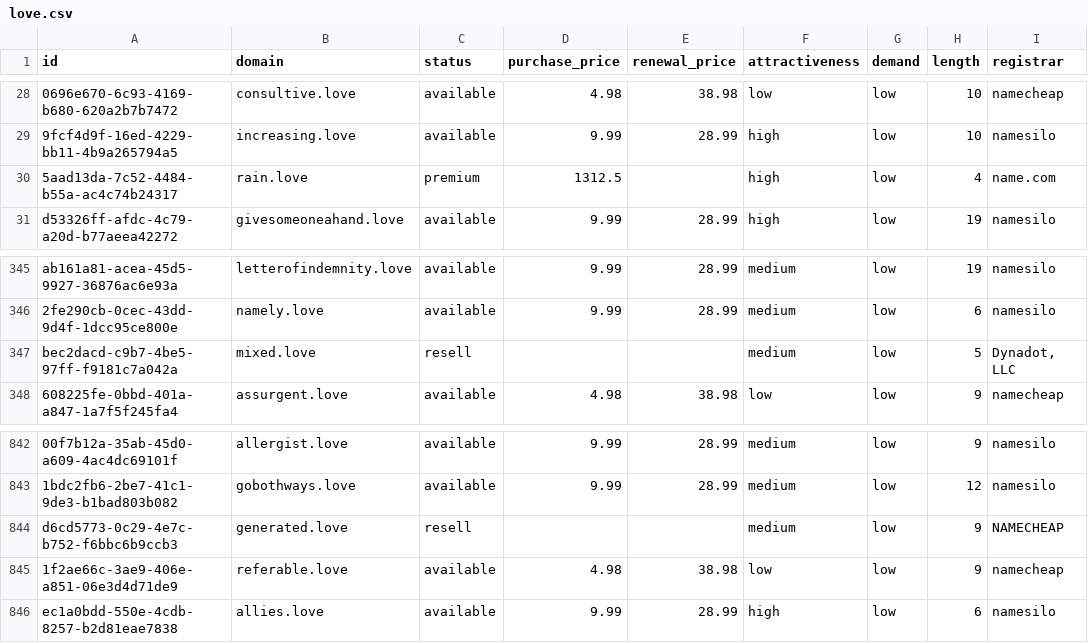
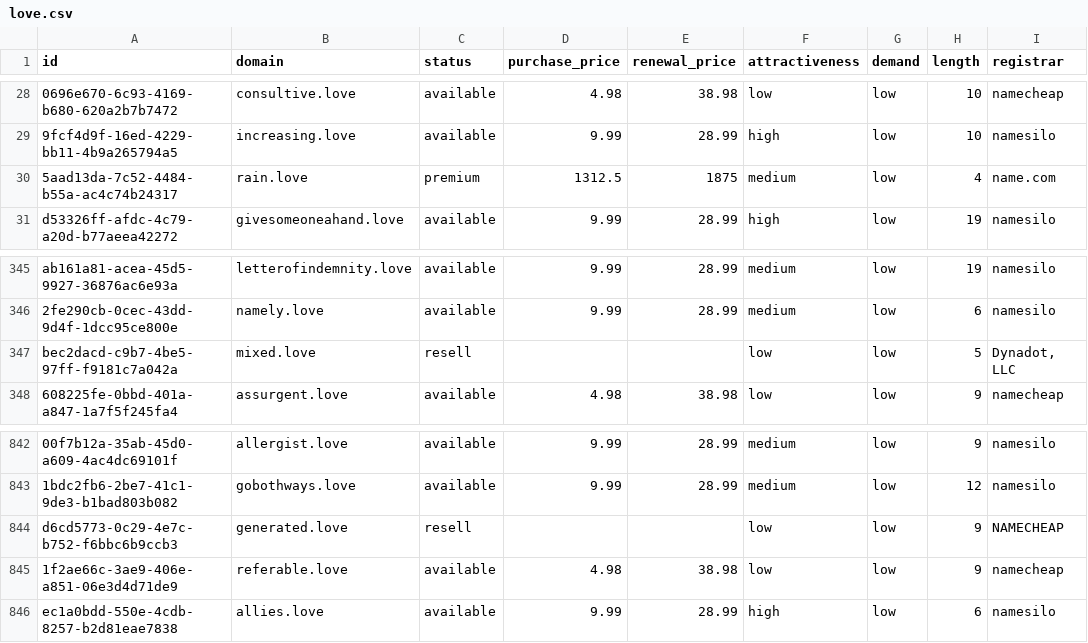
Before and after one commit to UniqueDomains/love-oneword-domains, a CSV file: love.csv, drawn as a sheet; only a part is shown, gaps mark what is left out; the diff names each change by its address in the sheet, - before the commit and + after, or states it on an @@ line.

Commit message:
Domains update

```diff
--- a/love.csv
+++ b/love.csv
-E30 (renewal_price): (empty)
+E30 (renewal_price): 1875
-F30 (attractiveness): high
+F30 (attractiveness): medium
-F347 (attractiveness): medium
+F347 (attractiveness): low
-F844 (attractiveness): medium
+F844 (attractiveness): low
```
Also changed, not shown: 4 other files.
